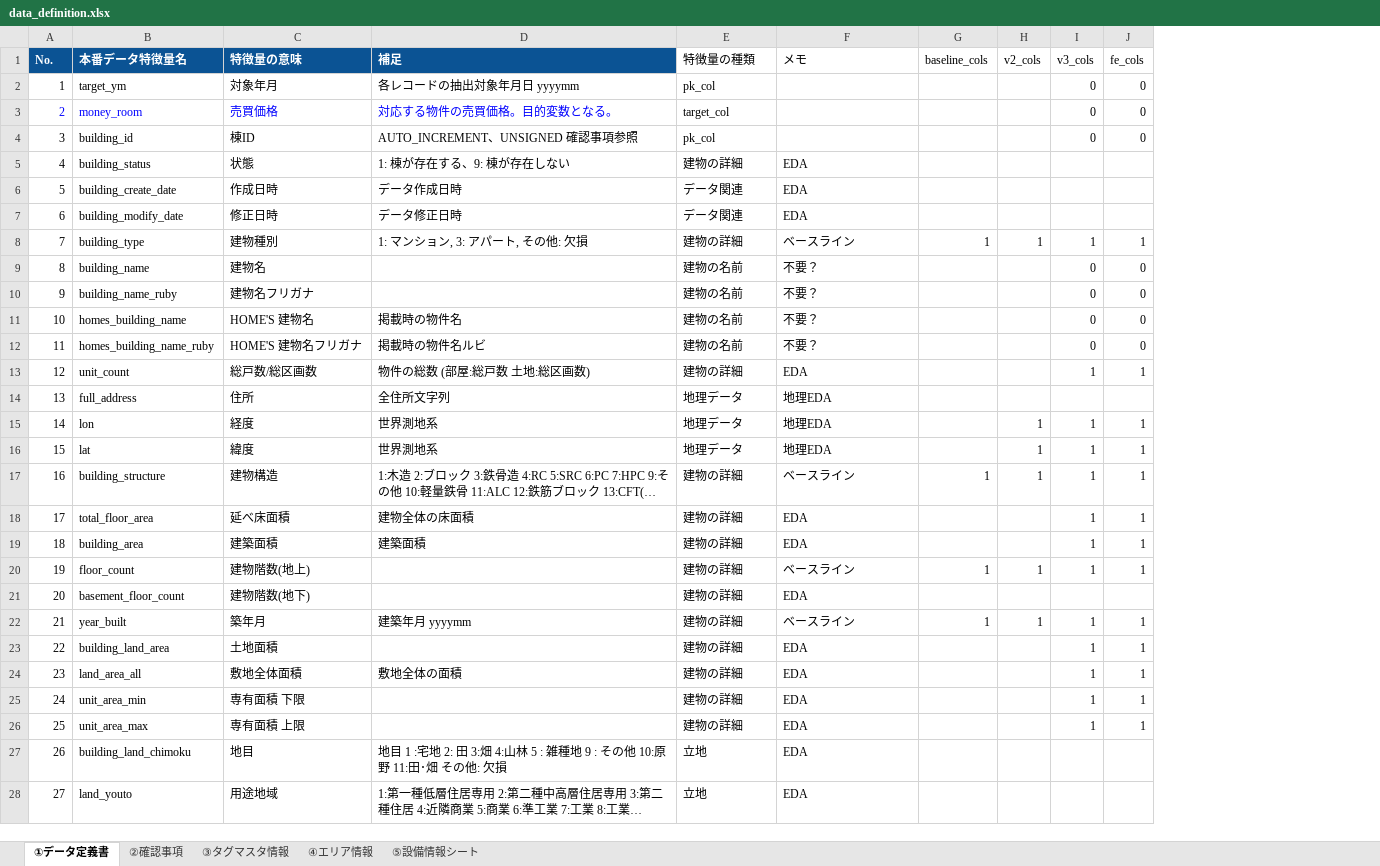
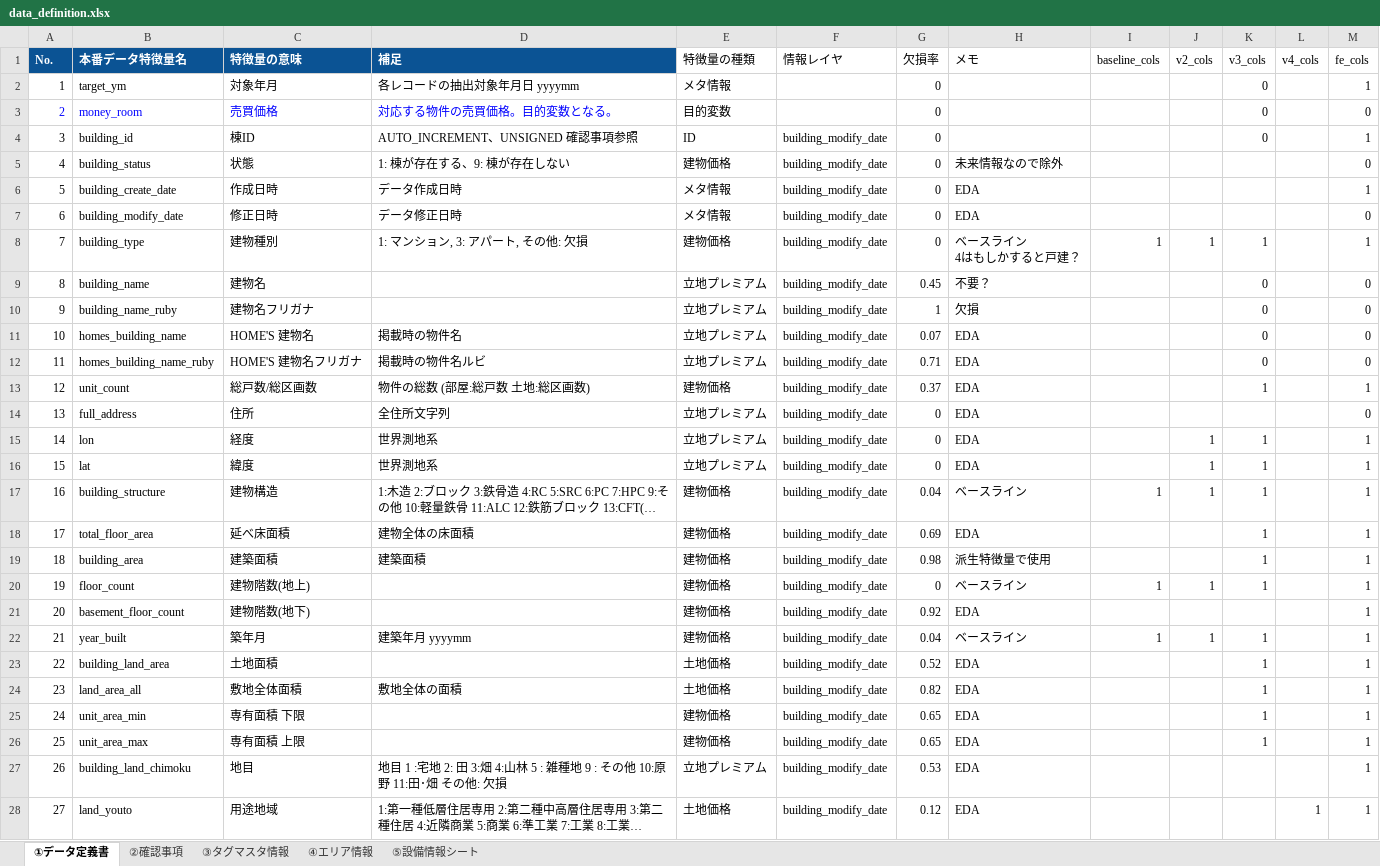
Before and after one commit to raise-ha-nekko/competition, an Excel workbook: Signate/第2回：国土交通省_地理空間情報データチャレンジ/input/data_definition.xlsx, sheet ①データ定義書, drawn as a sheet; only a part is shown; long unchanged cells end in …; values as stored, in another font and other column widths than the file's, no borders; charts and pictures not drawn; addresses are those after the commit; ↵ is a line break in a cell; the diff covers the shown part only; the diff names each change by its address in the sheet, - before the commit and + after, or states it on an @@ line.

```diff
--- a/Signate/第2回：国土交通省_地理空間情報データチャレンジ/input/data_definition.xlsx (sheet ①データ定義書)
+++ b/Signate/第2回：国土交通省_地理空間情報データチャレンジ/input/data_definition.xlsx (sheet ①データ定義書)
+column F (情報レイヤ), rows 4-28: all building_modify_date
+column G (欠損率), rows 2-28: 0 | 0 | 0 | 0 | 0 | 0 | 0 | 0.45 | 1 | 0.07 | 0.71 | 0.37 | 0 | 0 | 0 | 0.04 | 0.69 | 0.98 | 0 | 0.92 | 0.04 | 0.52 | 0.82 | 0.65 | 0.65 | 0.53 | 0.12
+column L (v4_cols), row 28: 1
-E2 (特徴量の種類): pk_col
+E2 (特徴量の種類): メタ情報
-M2 (fe_cols): 0
+M2 (fe_cols): 1
-E3 (特徴量の種類): target_col
+E3 (特徴量の種類): 目的変数
-E4 (特徴量の種類): pk_col
+E4 (特徴量の種類): ID
-M4 (fe_cols): 0
+M4 (fe_cols): 1
-E5 (特徴量の種類): 建物の詳細
+E5 (特徴量の種類): 建物価格
-H5 (メモ): EDA
+H5 (メモ): 未来情報なので除外
-M5 (fe_cols): (empty)
+M5 (fe_cols): 0
-E6:E7 (特徴量の種類): データ関連
+E6:E7 (特徴量の種類): メタ情報
-M6 (fe_cols): (empty)
+M6 (fe_cols): 1
-M7 (fe_cols): (empty)
+M7 (fe_cols): 0
-E8 (特徴量の種類): 建物の詳細
+E8 (特徴量の種類): 建物価格
-H8 (メモ): ベースライン
+H8 (メモ): ベースライン ↵ 4はもしかすると戸建？
-E9:E12 (特徴量の種類): 建物の名前
+E9:E12 (特徴量の種類): 立地プレミアム
-H10 (メモ): 不要？
+H10 (メモ): 欠損
-H11:H12 (メモ): 不要？
+H11:H12 (メモ): EDA
-E13 (特徴量の種類): 建物の詳細
+E13 (特徴量の種類): 建物価格
-E14:E16 (特徴量の種類): 地理データ
+E14:E16 (特徴量の種類): 立地プレミアム
-H14:H16 (メモ): 地理EDA
+H14:H16 (メモ): EDA
-M14 (fe_cols): (empty)
+M14 (fe_cols): 0
-E17:E22 (特徴量の種類): 建物の詳細
+E17:E22 (特徴量の種類): 建物価格
-H19 (メモ): EDA
+H19 (メモ): 派生特徴量で使用
-M21 (fe_cols): (empty)
+M21 (fe_cols): 1
-E23:E24 (特徴量の種類): 建物の詳細
+E23:E24 (特徴量の種類): 土地価格
-E25:E26 (特徴量の種類): 建物の詳細
+E25:E26 (特徴量の種類): 建物価格
-E27 (特徴量の種類): 立地
+E27 (特徴量の種類): 立地プレミアム
-M27:M28 (fe_cols): (empty)
+M27:M28 (fe_cols): 1
-E28 (特徴量の種類): 立地
+E28 (特徴量の種類): 土地価格
```
Also changed, not shown: 239 edited cells elsewhere in this sheet, sheet ⑤設備情報シート, sheet ③タグマスタ情報, formulas that keep their value, charts or pictures, 14 other files.
